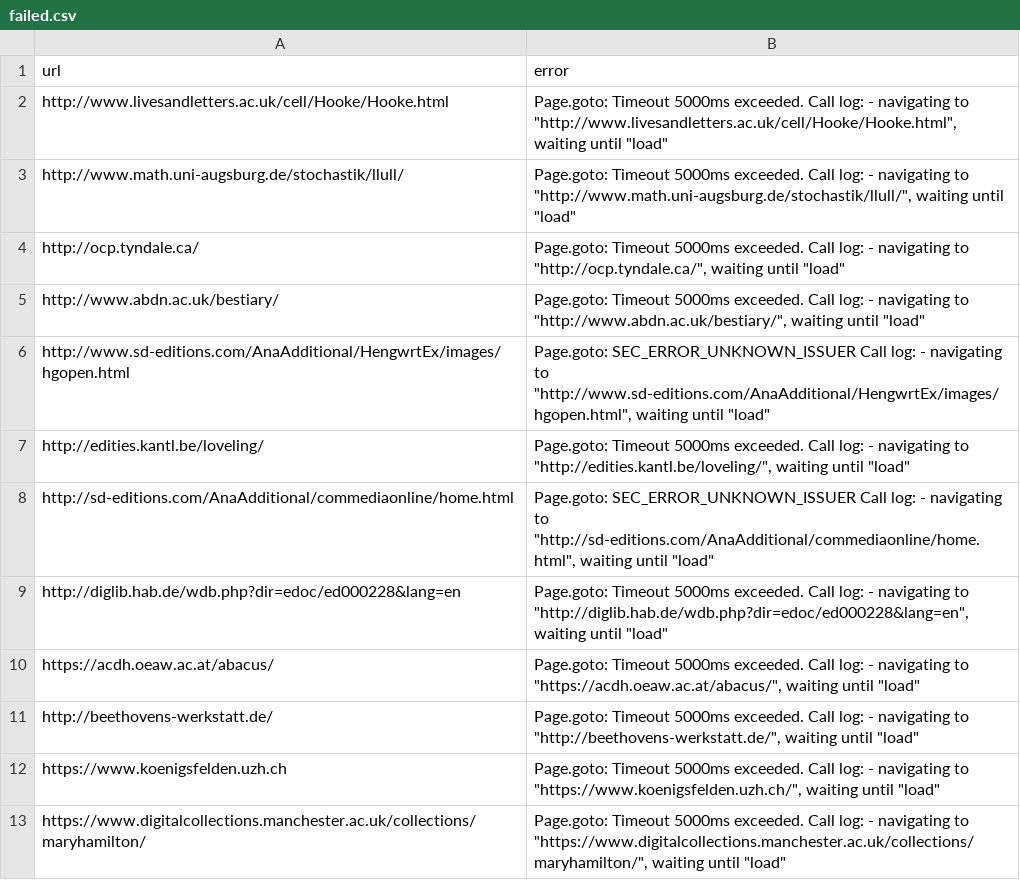
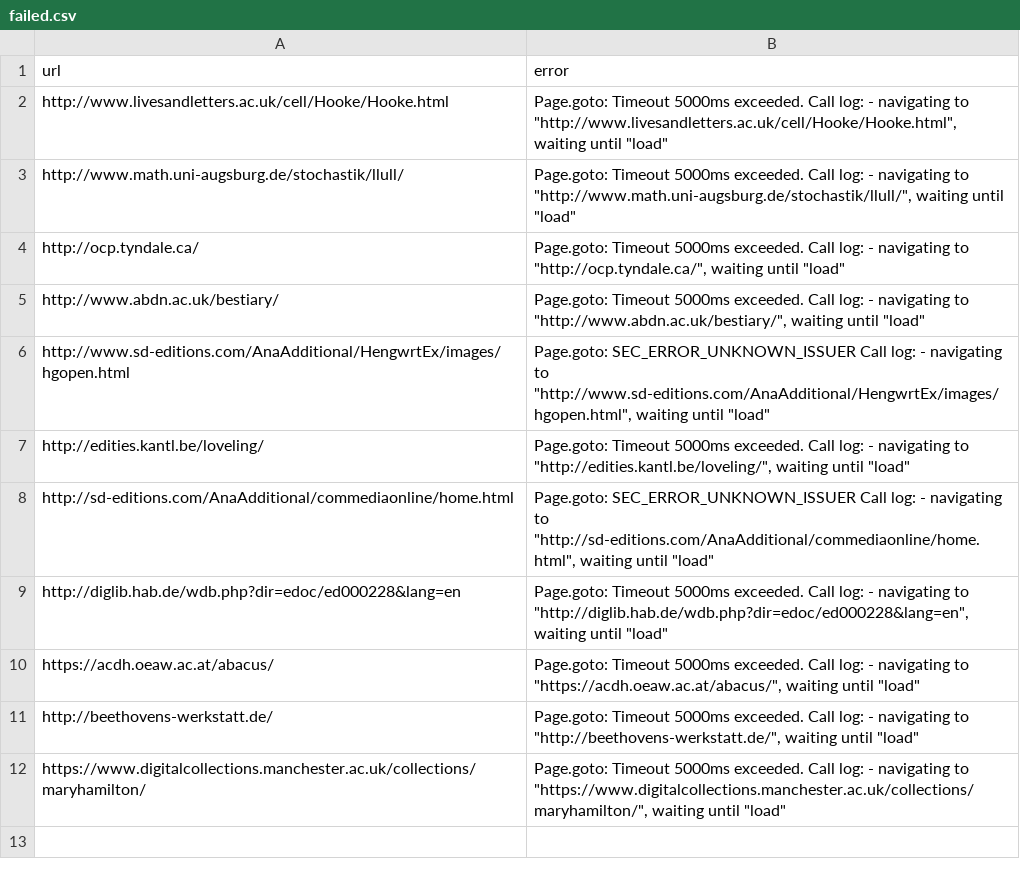
Before and after one commit to dig-Eds-cat/screenshots, a CSV file: failed.csv, drawn as a sheet; the diff names each change by its address in the sheet, - before the commit and + after, or states it on an @@ line.

```diff
--- a/failed.csv
+++ b/failed.csv
-row 12: https://www.koenigsfelden.uzh.ch | Page.goto: Timeout 5000ms exceeded. Call log: - navigating to "https://www.koenigsfelden.uzh.ch/", waiting until "load"
```
Also changed, not shown: 2 other files.
